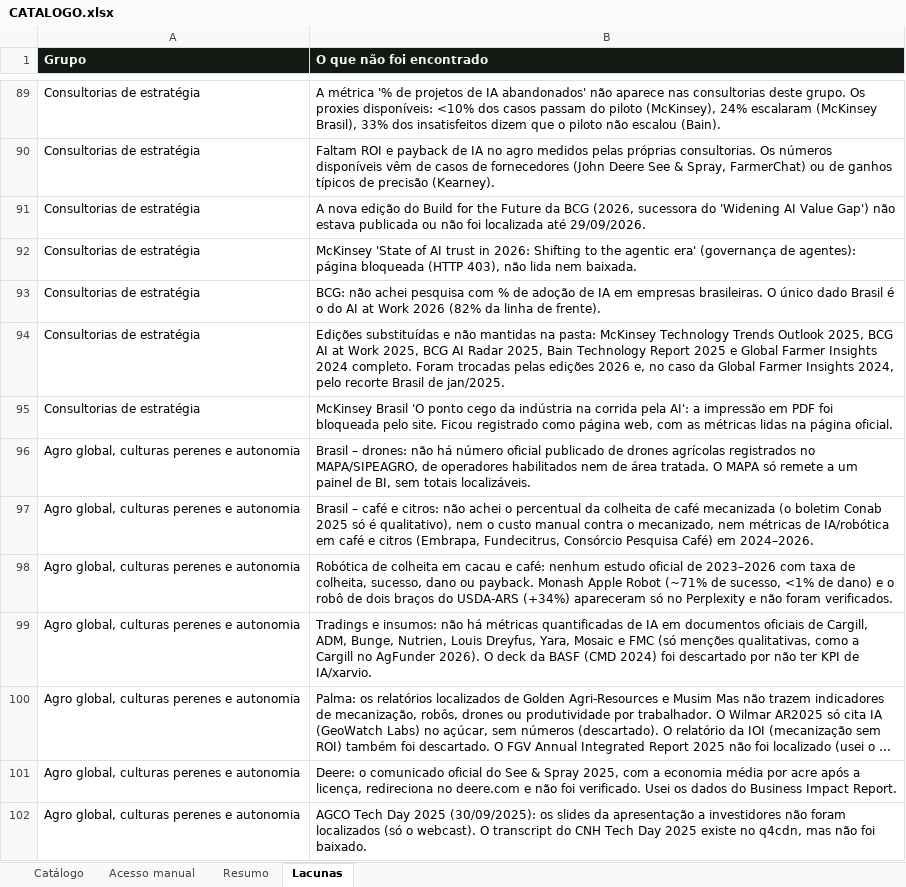
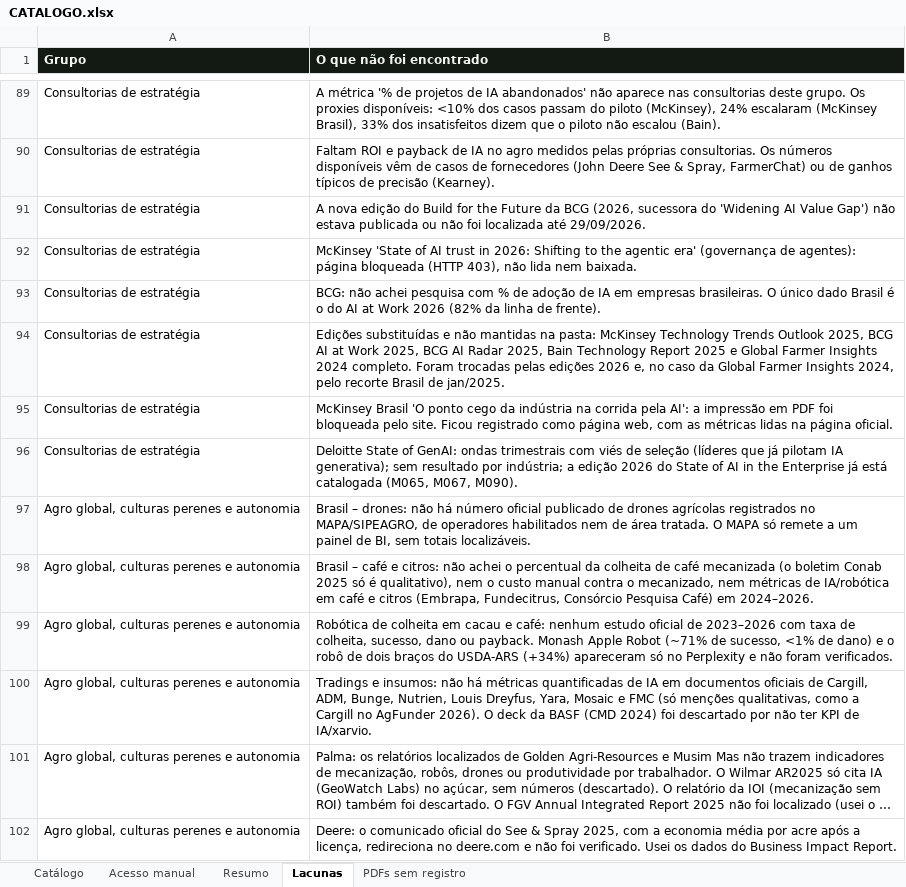
Before and after one commit to rafael-oagronomia/benchmark-acelen, an Excel workbook: _triagem-pesquisa/CATALOGO.xlsx, sheet Lacunas, drawn as a sheet; only a part is shown, gaps mark what is left out; the shorter side is filled out with more unchanged rows; long unchanged cells end in …; values as stored, in another font and other column widths than the file's, no borders; the diff covers the shown part only; the diff names each change by its address in the sheet, - before the commit and + after, or states it on an @@ line.

```diff
--- a/_triagem-pesquisa/CATALOGO.xlsx (sheet Lacunas)
+++ b/_triagem-pesquisa/CATALOGO.xlsx (sheet Lacunas)
+sheet tab: PDFs sem registro
+row 96: Consultorias de estratégia | Deloitte State of GenAI: ondas trimestrais com viés de seleção (líderes que já pilotam IA generativa); sem resultado por indústria; a edição 2026 do State of AI in the Enterprise já está catalogada (M065, M067, M090).
```
Also changed, not shown: 57 added rows elsewhere in this sheet, sheet Catálogo, sheet Resumo, sheet Acesso manual, 9 other files.
